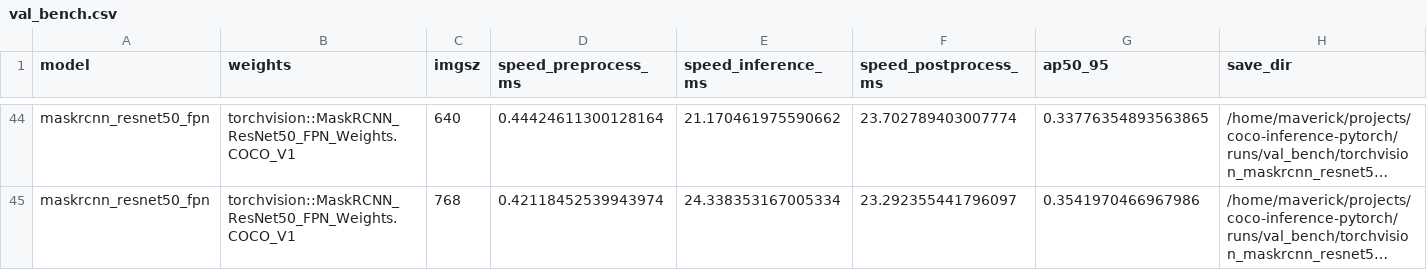
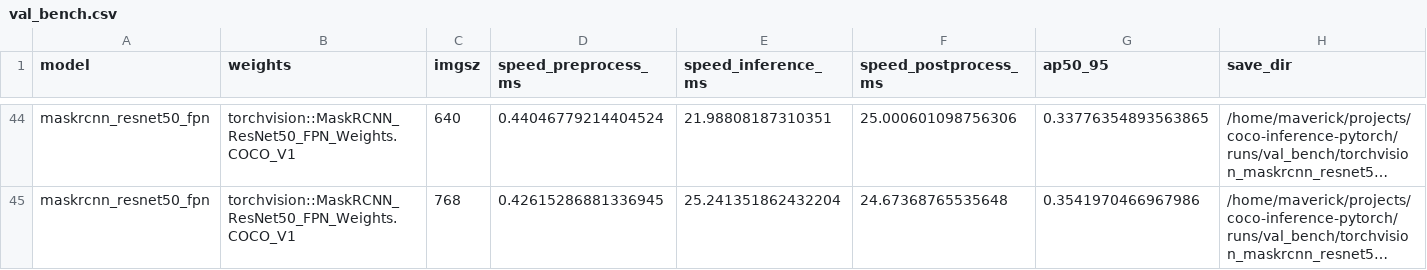
Before and after one commit to mfarahani1998/coco-inference-pytorch, a CSV file: val_bench.csv, drawn as a sheet; only a part is shown, gaps mark what is left out; long unchanged cells end in …; the diff covers the shown part only; the diff names each change by its address in the sheet, - before the commit and + after, or states it on an @@ line.

```diff
--- a/val_bench.csv
+++ b/val_bench.csv
-D44 (speed_preprocess_ms): 0.44424611300128164
+D44 (speed_preprocess_ms): 0.44046779214404524
-E44 (speed_inference_ms): 21.170461975590662
+E44 (speed_inference_ms): 21.98808187310351
-F44 (speed_postprocess_ms): 23.702789403007774
+F44 (speed_postprocess_ms): 25.000601098756306
-D45 (speed_preprocess_ms): 0.42118452539943974
+D45 (speed_preprocess_ms): 0.42615286881336945
-E45 (speed_inference_ms): 24.338353167005334
+E45 (speed_inference_ms): 25.241351862432204
-F45 (speed_postprocess_ms): 23.292355441796097
+F45 (speed_postprocess_ms): 24.67368765535648
```
Also changed, not shown: 30 edited cells elsewhere in this file, 1 other file.
